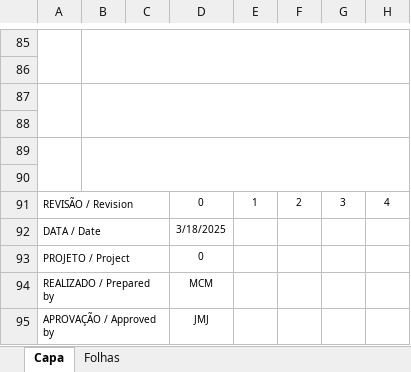
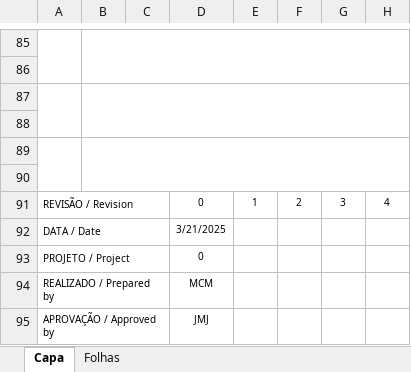
Before and after one commit to HugoLima-590/folhadedados, an Excel workbook: server/excel/templates/Transmissores de Temperatura.xlsm, sheet Capa, drawn as a sheet; only a part is shown, gaps mark what is left out; values as stored, in another font and other column widths than the file's, no borders; charts and pictures not drawn; the diff names each change by its address in the sheet, - before the commit and + after, or states it on an @@ line.

```diff
--- a/server/excel/templates/Transmissores de Temperatura.xlsm (sheet Capa)
+++ b/server/excel/templates/Transmissores de Temperatura.xlsm (sheet Capa)
-D92: 3/18/2025
+D92: 3/21/2025
```
Also changed, not shown: sheet Folhas, server/excel/tags_filtradas.xlsx, server/excel/templates/Chave de Nível Alto.xlsx, 12 other files.
